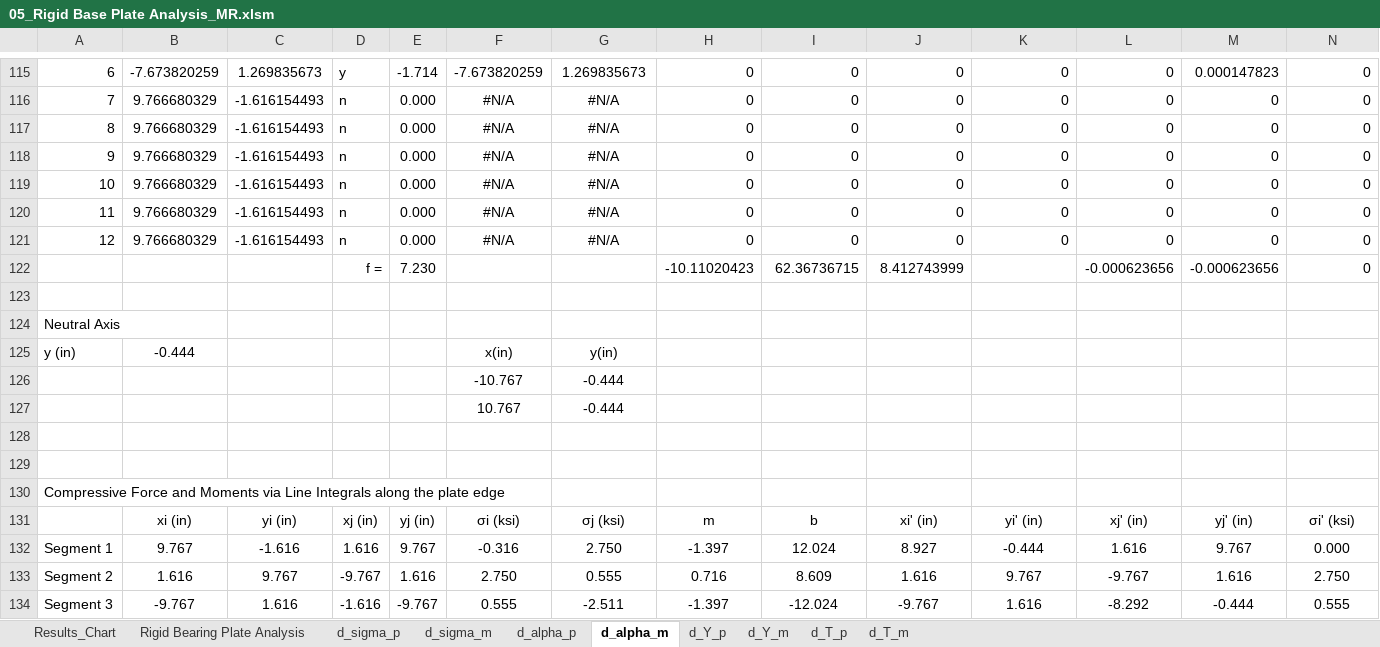
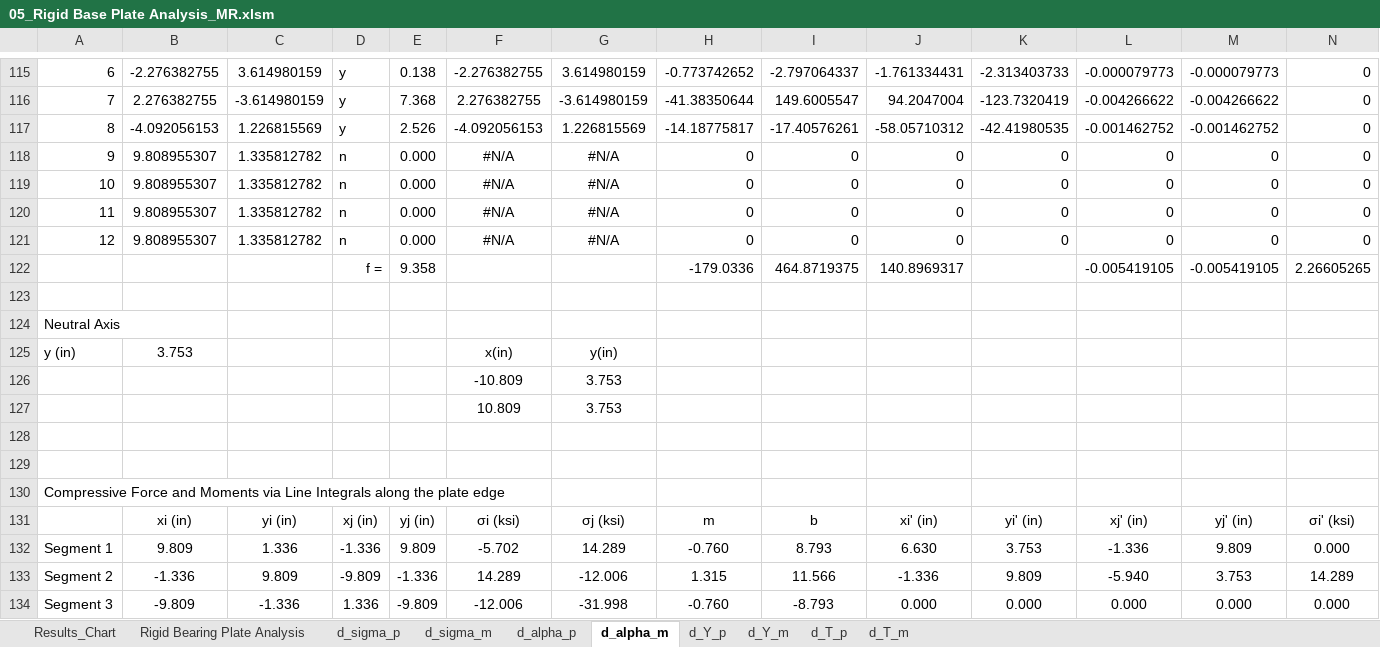
Before and after one commit to open-struct-engineer/Excel, an Excel workbook: 05-Metals/05_Rigid Base Plate Analysis_MR.xlsm, sheet d_alpha_m, drawn as a sheet; only a part is shown, gaps mark what is left out; values as stored, in another font and other column widths than the file's, no borders; removed rows and columns are numbered as before the commit, all else as after; rows hold the shown columns only; the diff covers the shown part only; the diff names each change by its address in the sheet, - before the commit and + after, or states it on an @@ line.

Commit message:
initial values and solver chnage
the initial alpha wasn't being done correctly for shapes with less than 9 vertices so added a second conditional so only actual shape points were counted

Change the constant stress (ignore strain compatibility) solver to first find a solution considering strain compatibility then use that solution as the initial values for the constant stress run, makes this solver much more stable.

have had a handful of cases where the initial values didn't provide convergence with the solver but making a manual guess at the initial values did, in all the cases so far it seems to end up being the initial stress guess that leads to divergence but either setting this to fp,max or 1 leads to a solution.

```diff
--- a/05-Metals/05_Rigid Base Plate Analysis_MR.xlsm (sheet d_alpha_m)
+++ b/05-Metals/05_Rigid Base Plate Analysis_MR.xlsm (sheet d_alpha_m)
-B115: -7.673820259
+B115: -2.276382755
-C115: 1.269835673
+C115: 3.614980159
-E115: -1.714
+E115: 0.138
-F115: -7.673820259
+F115: -2.276382755
-G115: 1.269835673
+G115: 3.614980159
-H115: 0
+H115: -0.773742652
-I115: 0
+I115: -2.797064337
-J115: 0
+J115: -1.761334431
-K115: 0
+K115: -2.313403733
-L115: 0
+L115: -0.000079773
-M115: 0.000147823
+M115: -0.000079773
-row 116: 7 | 9.766680329 | -1.616154493 | n | 0.000 | #N/A | #N/A | 0 | 0 | 0 | 0 | 0 | 0 | 0
-row 117: 8 | 9.766680329 | -1.616154493 | n | 0.000 | #N/A | #N/A | 0 | 0 | 0 | 0 | 0 | 0 | 0
+row 116: 7 | 2.276382755 | -3.614980159 | y | 7.368 | 2.276382755 | -3.614980159 | -41.38350644 | 149.6005547 | 94.2047004 | -123.7320419 | -0.004266622 | -0.004266622 | 0
+row 117: 8 | -4.092056153 | 1.226815569 | y | 2.526 | -4.092056153 | 1.226815569 | -14.18775817 | -17.40576261 | -58.05710312 | -42.41980535 | -0.001462752 | -0.001462752 | 0
-B118:B121: 9.766680329
+B118:B121: 9.808955307
-C118:C121: -1.616154493
+C118:C121: 1.335812782
-row 122:  |  |  | f = | 7.230 |  |  | -10.11020423 | 62.36736715 | 8.412743999 |  | -0.000623656 | -0.000623656 | 0
+row 122:  |  |  | f = | 9.358 |  |  | -179.0336 | 464.8719375 | 140.8969317 |  | -0.005419105 | -0.005419105 | 2.26605265
-B125: -0.444
+B125: 3.753
-row 126:  |  |  |  |  | -10.767 | -0.444
-row 127:  |  |  |  |  | 10.767 | -0.444
+row 126:  |  |  |  |  | -10.809 | 3.753
+row 127:  |  |  |  |  | 10.809 | 3.753
-row 132: Segment 1 | 9.767 | -1.616 | 1.616 | 9.767 | -0.316 | 2.750 | -1.397 | 12.024 | 8.927 | -0.444 | 1.616 | 9.767 | 0.000
-row 133: Segment 2 | 1.616 | 9.767 | -9.767 | 1.616 | 2.750 | 0.555 | 0.716 | 8.609 | 1.616 | 9.767 | -9.767 | 1.616 | 2.750
-row 134: Segment 3 | -9.767 | 1.616 | -1.616 | -9.767 | 0.555 | -2.511 | -1.397 | -12.024 | -9.767 | 1.616 | -8.292 | -0.444 | 0.555
+row 132: Segment 1 | 9.809 | 1.336 | -1.336 | 9.809 | -5.702 | 14.289 | -0.760 | 8.793 | 6.630 | 3.753 | -1.336 | 9.809 | 0.000
+row 133: Segment 2 | -1.336 | 9.809 | -9.809 | -1.336 | 14.289 | -12.006 | 1.315 | 11.566 | -1.336 | 9.809 | -5.940 | 3.753 | 14.289
+row 134: Segment 3 | -9.809 | -1.336 | 1.336 | -9.809 | -12.006 | -31.998 | -0.760 | -8.793 | 0.000 | 0.000 | 0.000 | 0.000 | 0.000
```
Also changed, not shown: 11 added rows, 11 removed rows and 264 edited cells elsewhere in this sheet, sheet Rigid Bearing Plate Analysis, sheet d_alpha_p, sheet d_T_m, sheet d_T_p, sheet d_Y_m, sheet d_Y_p, 2 more sheets, formulas that keep their value, charts or pictures.
